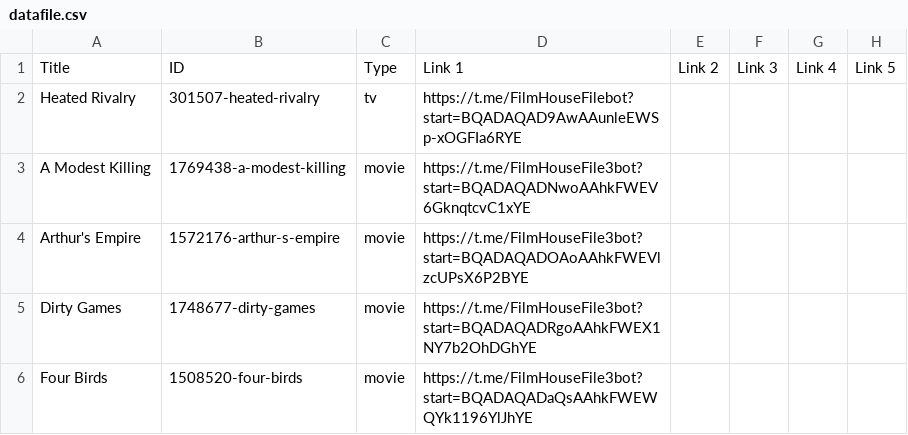
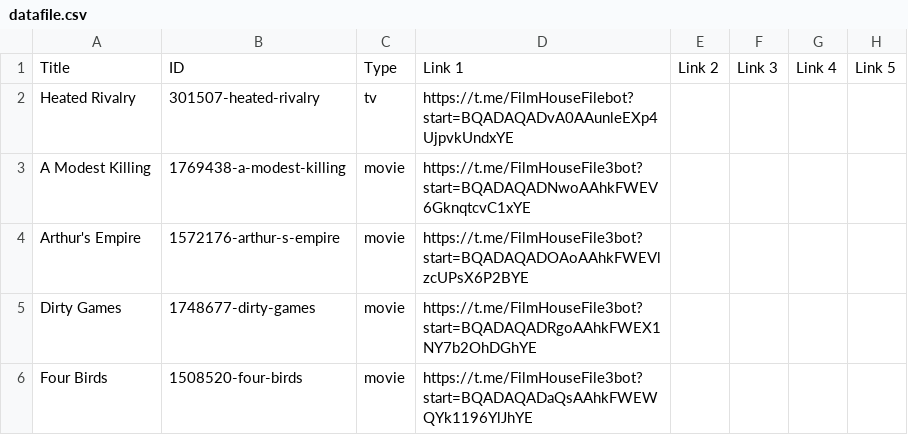
Before and after one commit to dans123456/filmhouse, a CSV file: MOVIE/Data/datafile.csv, drawn as a sheet; only a part is shown; the diff names each change by its address in the sheet, - before the commit and + after, or states it on an @@ line.

Commit message:
Update catalog (datafile.csv) from Film House Admin Panel

```diff
--- a/MOVIE/Data/datafile.csv
+++ b/MOVIE/Data/datafile.csv
-D2: https://t.me/FilmHouseFilebot?start=BQADAQAD9AwAAunleEWSp-xOGFIa6RYE
+D2: https://t.me/FilmHouseFilebot?start=BQADAQADvA0AAunleEXp4UjpvkUndxYE
```
